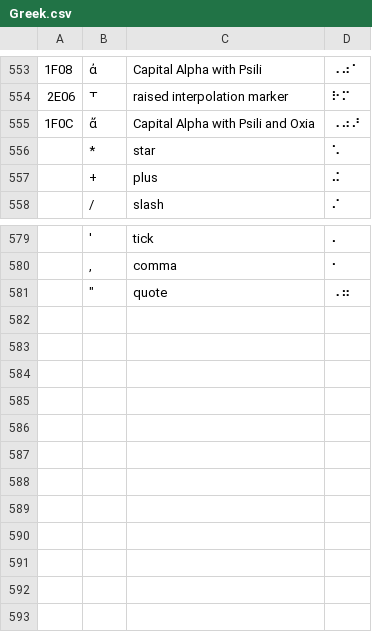
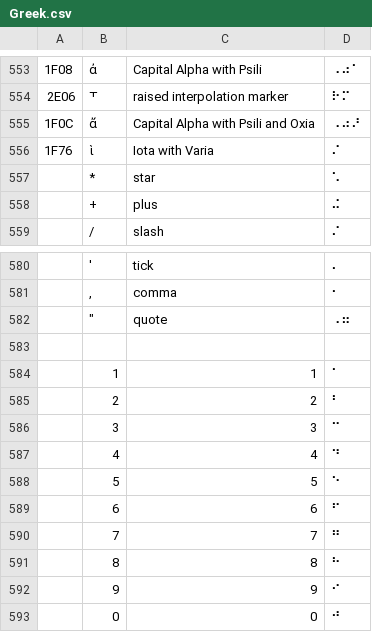
Before and after one commit to yeatersink/Niv-Louie, a CSV file: languages/source/Greek.csv, drawn as a sheet; only a part is shown, gaps mark what is left out; the diff names each change by its address in the sheet, - before the commit and + after, or states it on an @@ line.

Commit message:
Added languages and support for Criticle apparatus

```diff
--- a/languages/source/Greek.csv
+++ b/languages/source/Greek.csv
+row 556: 1F76 | ὶ | Iota with Varia | ⠌
+row 583: (empty)
+row 584:  | 1 | 1 | ⠁
+row 585:  | 2 | 2 | ⠃
+row 586:  | 3 | 3 | ⠉
+row 587:  | 4 | 4 | ⠙
+row 588:  | 5 | 5 | ⠑
+row 589:  | 6 | 6 | ⠋
+row 590:  | 7 | 7 | ⠛
+row 591:  | 8 | 8 | ⠓
+row 592:  | 9 | 9 | ⠊
+row 593:  | 0 | 0 | ⠚
```
Also changed, not shown: languages/filtered_Greek.csv, 13 other files.
